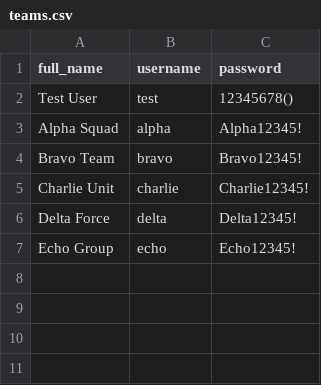
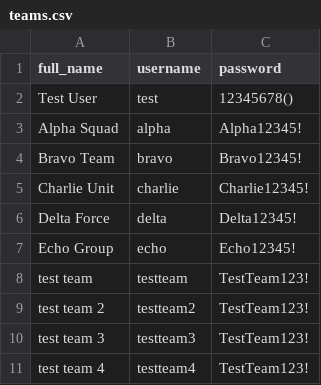
Before and after one commit to awaisbegin014/Guilty-by-Data, a CSV file: scripts/teams.csv, drawn as a sheet; the diff names each change by its address in the sheet, - before the commit and + after, or states it on an @@ line.

```diff
--- a/scripts/teams.csv
+++ b/scripts/teams.csv
+row 8: test team | testteam | TestTeam123!
+row 9: test team 2 | testteam2 | TestTeam123!
+row 10: test team 3 | testteam3 | TestTeam123!
+row 11: test team 4 | testteam4 | TestTeam123!
```
Also changed, not shown: 4 other files.
